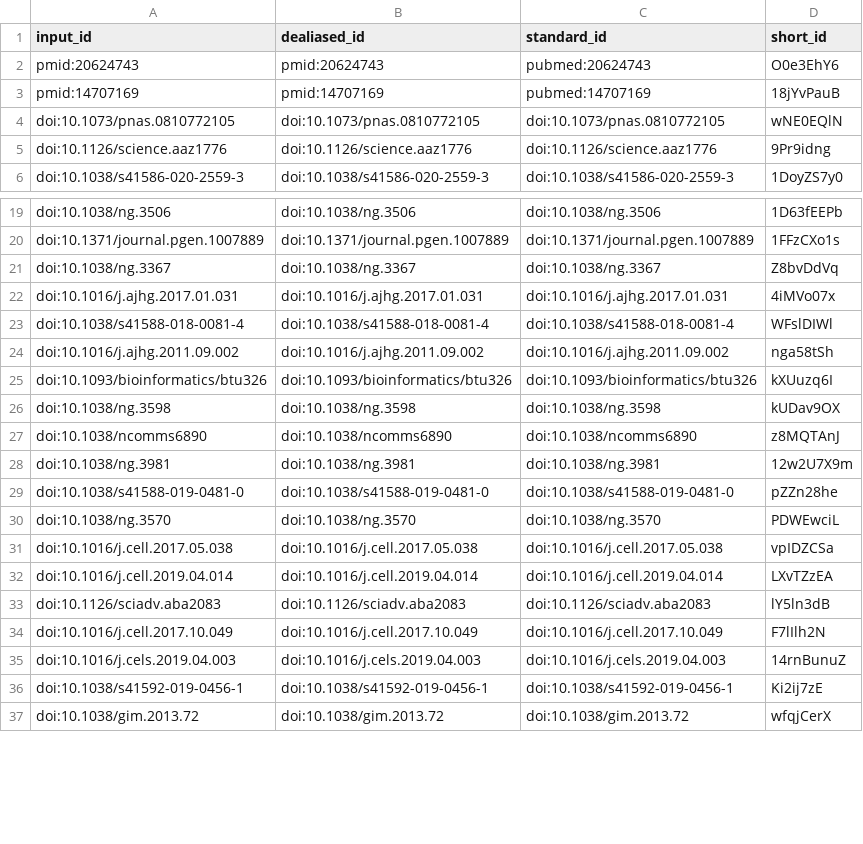
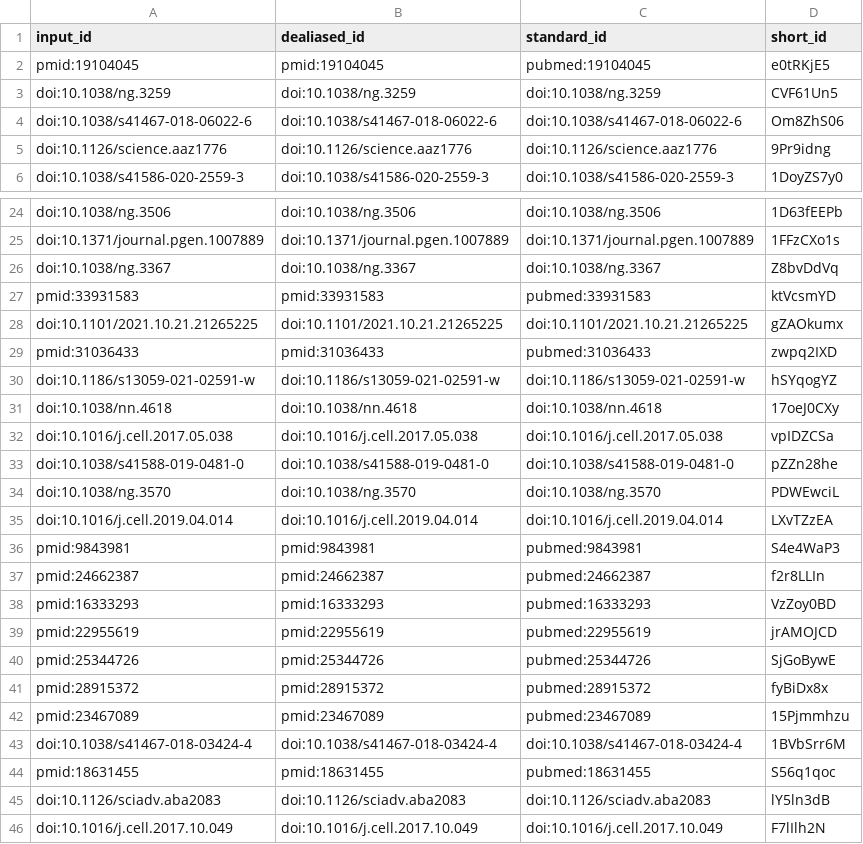
Before and after one commit to greenelab/phenoplier_manuscript, a TSV file: citations.tsv, drawn as a sheet; only a part is shown, gaps mark what is left out; the shorter side is filled out with more unchanged rows; removed rows and columns are numbered as before the commit, all else as after; the diff names each change by its address in the sheet, - before the commit and + after, or states it on an @@ line.

```diff
--- a/citations.tsv
+++ b/citations.tsv
@@ row 2 moved to row 17: pmid:20624743 @@
@@ row 3 moved to row 18: pmid:14707169 @@
@@ row 4 moved to row 19: doi:10.1073/pnas.0810772105 @@
+row 2: pmid:19104045 | pmid:19104045 | pubmed:19104045 | e0tRKjE5
+row 3: doi:10.1038/ng.3259 | doi:10.1038/ng.3259 | doi:10.1038/ng.3259 | CVF61Un5
@@ row 75 moved to row 4: doi:10.1038/s41467-018-06022-6 @@
-row 22: doi:10.1016/j.ajhg.2017.01.031 | doi:10.1016/j.ajhg.2017.01.031 | doi:10.1016/j.ajhg.2017.01.031 | 4iMVo07x
@@ row 23 moved to row 14: doi:10.1038/s41588-018-0081-4 @@
-row 24: doi:10.1016/j.ajhg.2011.09.002 | doi:10.1016/j.ajhg.2011.09.002 | doi:10.1016/j.ajhg.2011.09.002 | nga58tSh
-row 25: doi:10.1093/bioinformatics/btu326 | doi:10.1093/bioinformatics/btu326 | doi:10.1093/bioinformatics/btu326 | kXUuzq6I
-row 26: doi:10.1038/ng.3598 | doi:10.1038/ng.3598 | doi:10.1038/ng.3598 | kUDav9OX
@@ row 27 moved to row 16: doi:10.1038/ncomms6890 @@
-row 28: doi:10.1038/ng.3981 | doi:10.1038/ng.3981 | doi:10.1038/ng.3981 | 12w2U7X9m
+row 27: pmid:33931583 | pmid:33931583 | pubmed:33931583 | ktVcsmYD
@@ row 38 moved to row 28: doi:10.1101/2021.10.21.21265225 @@
+row 29: pmid:31036433 | pmid:31036433 | pubmed:31036433 | zwpq2IXD
+row 30: doi:10.1186/s13059-021-02591-w | doi:10.1186/s13059-021-02591-w | doi:10.1186/s13059-021-02591-w | hSYqogYZ
@@ row 50 moved to row 31: doi:10.1038/nn.4618 @@
@@ row 31 moved to row 32: doi:10.1016/j.cell.2017.05.038 @@
+row 36: pmid:9843981 | pmid:9843981 | pubmed:9843981 | S4e4WaP3
+row 37: pmid:24662387 | pmid:24662387 | pubmed:24662387 | f2r8LLIn
+row 38: pmid:16333293 | pmid:16333293 | pubmed:16333293 | VzZoy0BD
+row 39: pmid:22955619 | pmid:22955619 | pubmed:22955619 | jrAMOJCD
+row 40: pmid:25344726 | pmid:25344726 | pubmed:25344726 | SjGoBywE
+row 41: pmid:28915372 | pmid:28915372 | pubmed:28915372 | fyBiDx8x
+row 42: pmid:23467089 | pmid:23467089 | pubmed:23467089 | 15Pjmmhzu
+row 43: doi:10.1038/s41467-018-03424-4 | doi:10.1038/s41467-018-03424-4 | doi:10.1038/s41467-018-03424-4 | 1BVbSrr6M
+row 44: pmid:18631455 | pmid:18631455 | pubmed:18631455 | S56q1qoc
```
Also changed, not shown: 8 other files.
